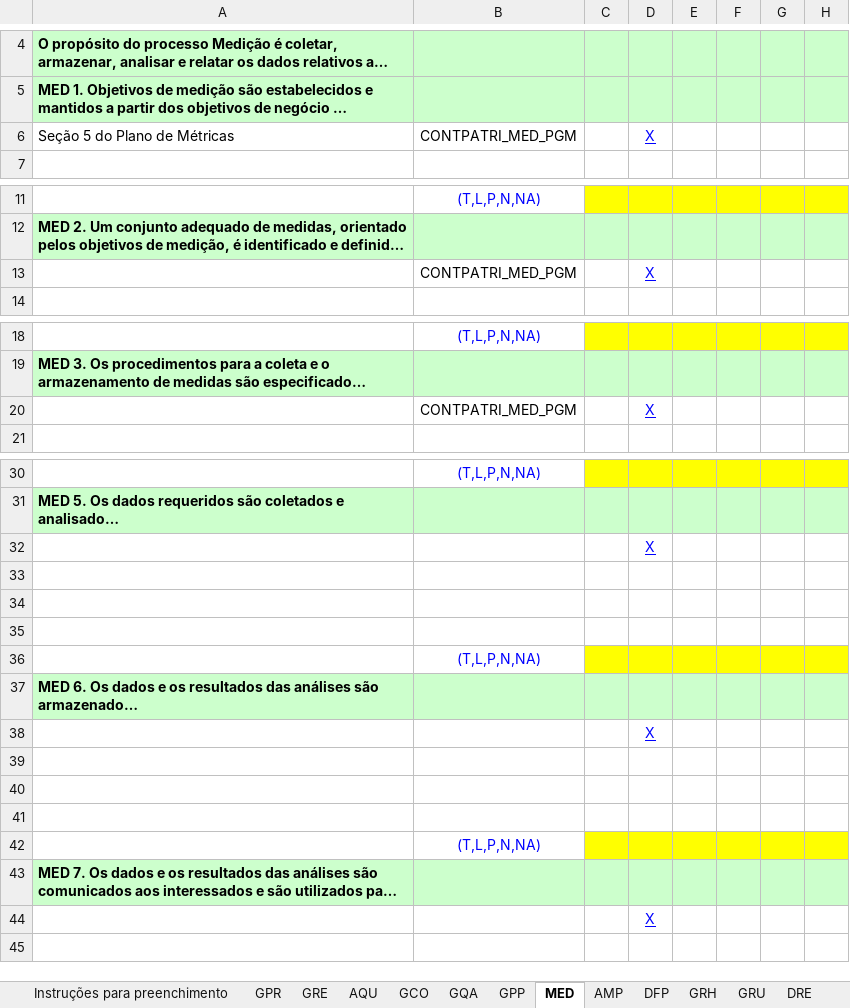
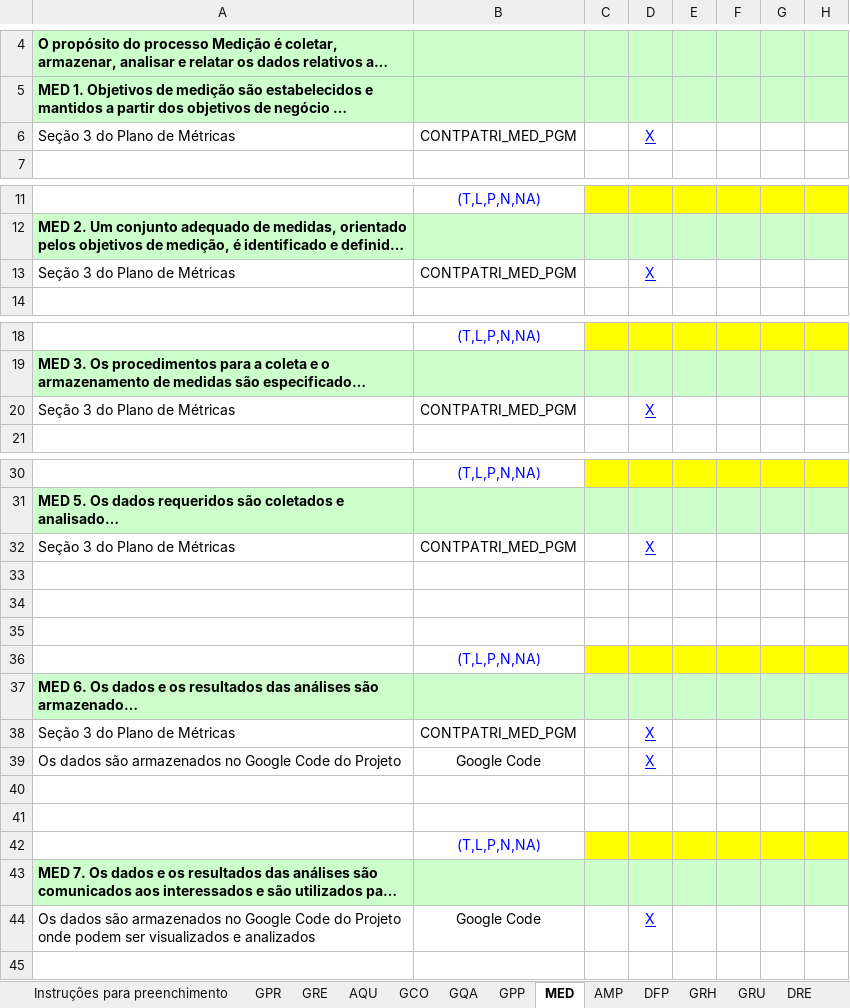
Before and after one commit to FabricaDeSoftwareINF/contpatri-012013, an Excel workbook: MARCO 1 28-05/CONTPATRI_GQA_PAMPS_planilha_avaliacao_mps_1.0.xlsx, sheet MED, drawn as a sheet; only a part is shown, gaps mark what is left out; long unchanged cells end in …; values as stored, in another font and other column widths than the file's, no borders; removed rows and columns are numbered as before the commit, all else as after; the diff covers the shown part only; the diff names each change by its address in the sheet, - before the commit and + after, or states it on an @@ line.

```diff
--- a/MARCO 1 28-05/CONTPATRI_GQA_PAMPS_planilha_avaliacao_mps_1.0.xlsx (sheet MED)
+++ b/MARCO 1 28-05/CONTPATRI_GQA_PAMPS_planilha_avaliacao_mps_1.0.xlsx (sheet MED)
-A6: Seção 5 do Plano de Métricas
+A6: Seção 3 do Plano de Métricas
-A13: (empty)
+A13: Seção 3 do Plano de Métricas
-A20: (empty)
+A20: Seção 3 do Plano de Métricas
-row 32:  |  |  | X
+row 32: Seção 3 do Plano de Métricas | CONTPATRI_MED_PGM |  | X
-row 38:  |  |  | X
-row 38: (empty)
+row 38: Seção 3 do Plano de Métricas | CONTPATRI_MED_PGM |  | X
+row 39: Os dados são armazenados no Google Code do Projeto | Google Code |  | X
-row 44:  |  |  | X
+row 44: Os dados são armazenados no Google Code do Projeto onde podem ser visualizados e analizados | Google Code |  | X
```
Also changed, not shown: 1 edited cell elsewhere in this sheet, sheet GRE, sheet GPR, sheet GCO, sheet GQA.
